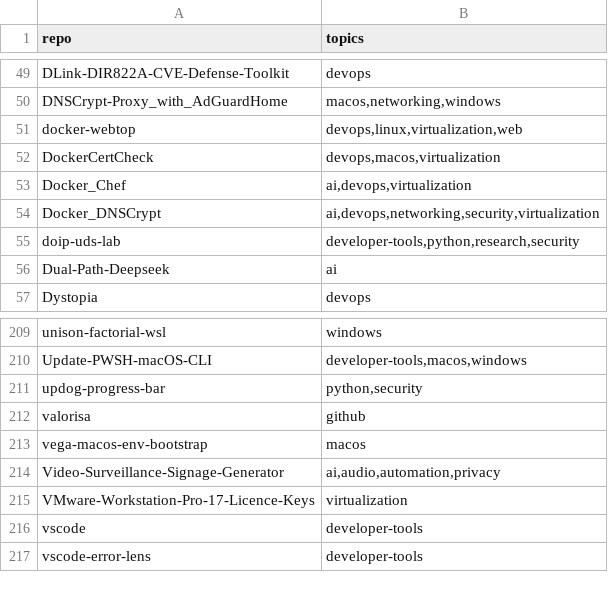
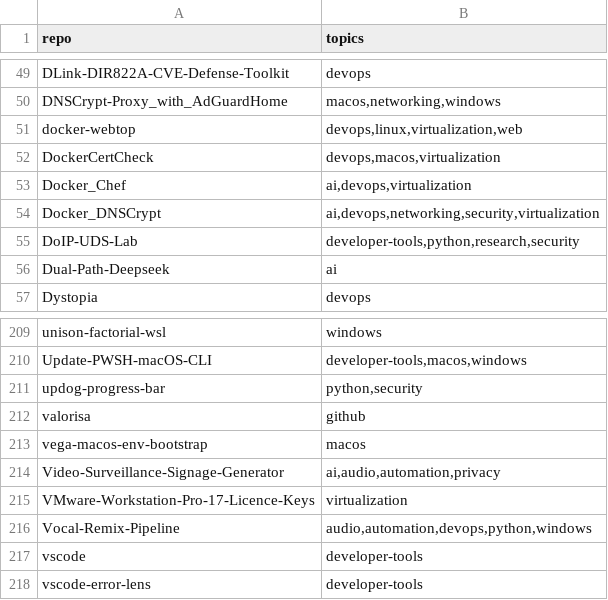
Before and after one commit to valorisa/Github-Portfolio-Taxonomy, a TSV file: inventory/topics.tsv, drawn as a sheet; only a part is shown, gaps mark what is left out.

```diff
--- a/inventory/topics.tsv
+++ b/inventory/topics.tsv
@@ -54,3 +54,3 @@ Docker_Chef	ai,devops,virtualization
 Docker_DNSCrypt	ai,devops,networking,security,virtualization
-doip-uds-lab	developer-tools,python,research,security
+DoIP-UDS-Lab	developer-tools,python,research,security
 Dual-Path-Deepseek	ai
@@ -215,2 +215,3 @@ Video-Surveillance-Signage-Generator	ai,audio,automation,privacy
 VMware-Workstation-Pro-17-Licence-Keys	virtualization
+Vocal-Remix-Pipeline	audio,automation,devops,python,windows
 vscode	developer-tools
```
Also changed, not shown: 3 other files.
